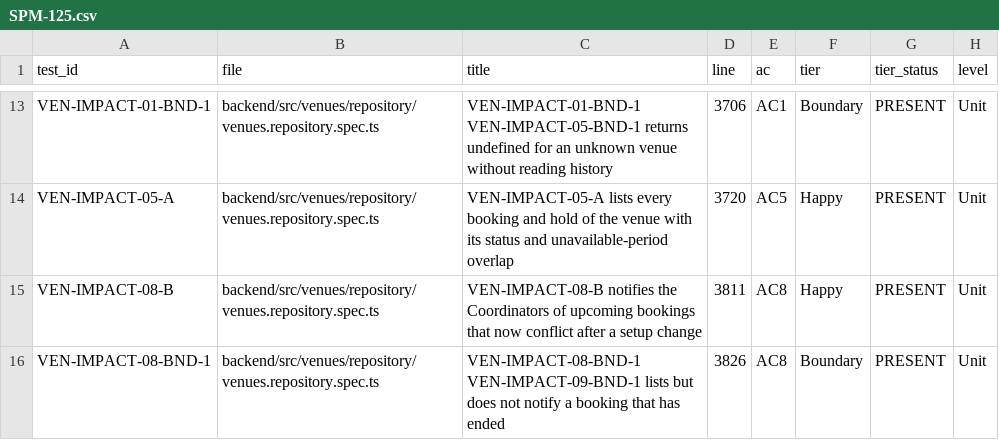
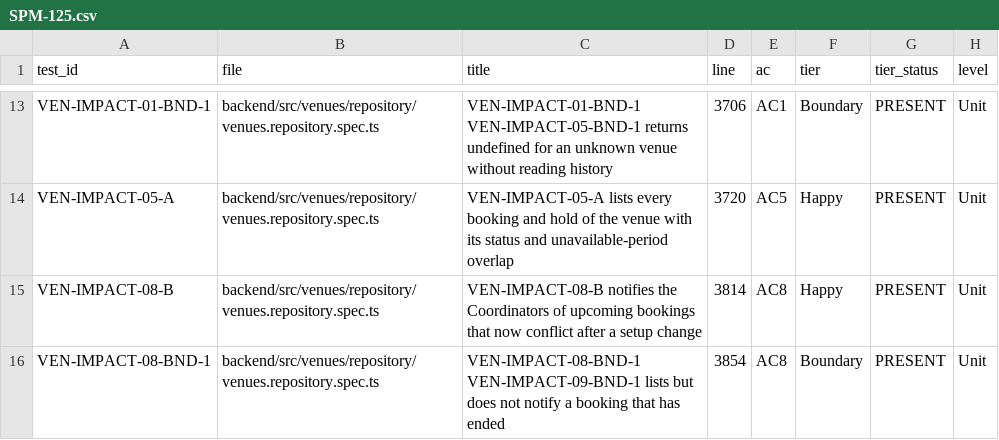
Before and after one commit to IS212-G5-T2/IS212-G5-T2, a CSV file: docs/test-cases/workflow/records/SPM-125.csv, drawn as a sheet; only a part is shown, gaps mark what is left out; the diff covers the shown part only; the diff names each change by its address in the sheet, - before the commit and + after, or states it on an @@ line.

```diff
--- a/docs/test-cases/workflow/records/SPM-125.csv
+++ b/docs/test-cases/workflow/records/SPM-125.csv
-D15 (line): 3811
+D15 (line): 3814
-D16 (line): 3826
+D16 (line): 3854
```
Also changed, not shown: 3 added rows and 3 edited cells elsewhere in this file, 15 other files.
